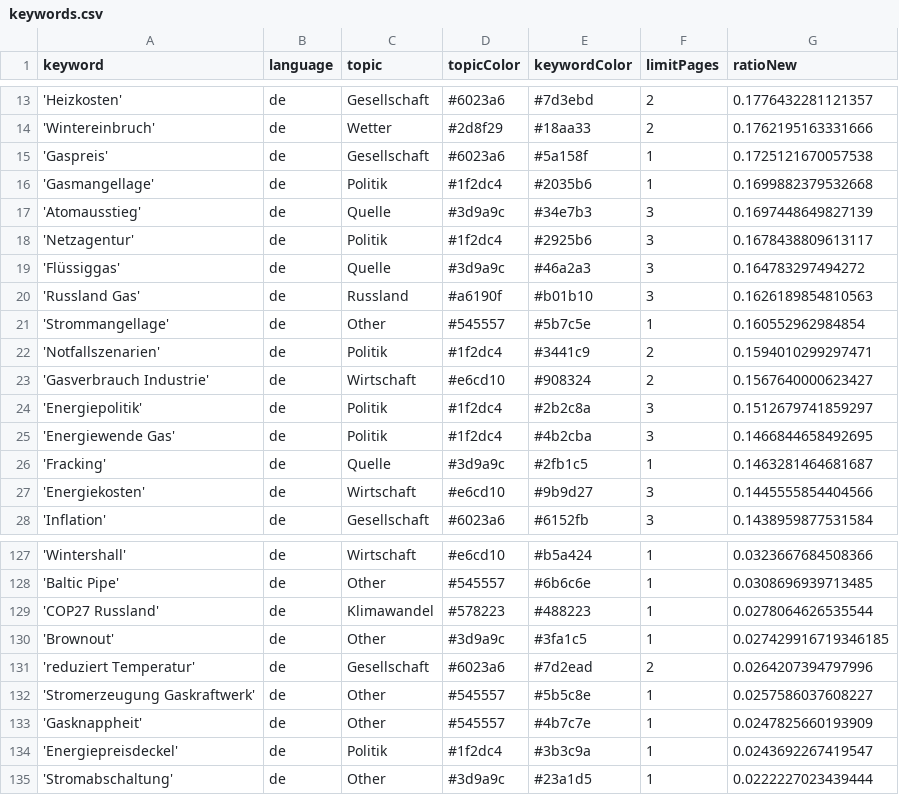
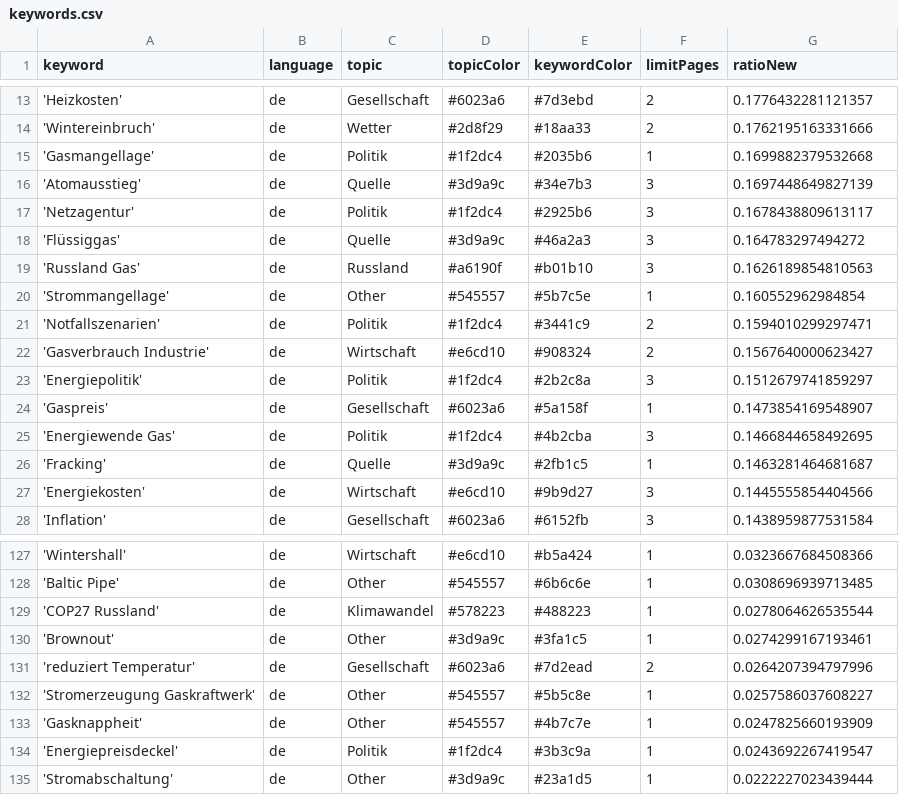
Before and after one commit to newsWhisperer/winterWeapon, a CSV file: keywords.csv, drawn as a sheet; only a part is shown, gaps mark what is left out.

Commit message:
Commit from GitHub Actions (harvest:0.0)

```diff
--- a/keywords.csv
+++ b/keywords.csv
@@ -14,3 +14,2 @@ keyword,language,topic,topicColor,keywordColor,limitPages,ratioNew
 'Wintereinbruch',de,Wetter,#2d8f29,#18aa33,2,0.1762195163331666
-'Gaspreis',de,Gesellschaft,#6023a6,#5a158f,1,0.1725121670057538
 'Gasmangellage',de,Politik,#1f2dc4,#2035b6,1,0.1699882379532668
@@ -24,2 +23,3 @@ keyword,language,topic,topicColor,keywordColor,limitPages,ratioNew
 'Energiepolitik',de,Politik,#1f2dc4,#2b2c8a,3,0.1512679741859297
+'Gaspreis',de,Gesellschaft,#6023a6,#5a158f,1,0.1473854169548907
 'Energiewende Gas',de,Politik,#1f2dc4,#4b2cba,3,0.1466844658492695
@@ -129,3 +129,3 @@ keyword,language,topic,topicColor,keywordColor,limitPages,ratioNew
 'COP27 Russland',de,Klimawandel,#578223,#488223,1,0.0278064626535544
-'Brownout',de,Other,#3d9a9c,#3fa1c5,1,0.027429916719346185
+'Brownout',de,Other,#3d9a9c,#3fa1c5,1,0.0274299167193461
 'reduziert Temperatur',de,Gesellschaft,#6023a6,#7d2ead,2,0.0264207394797996
```
